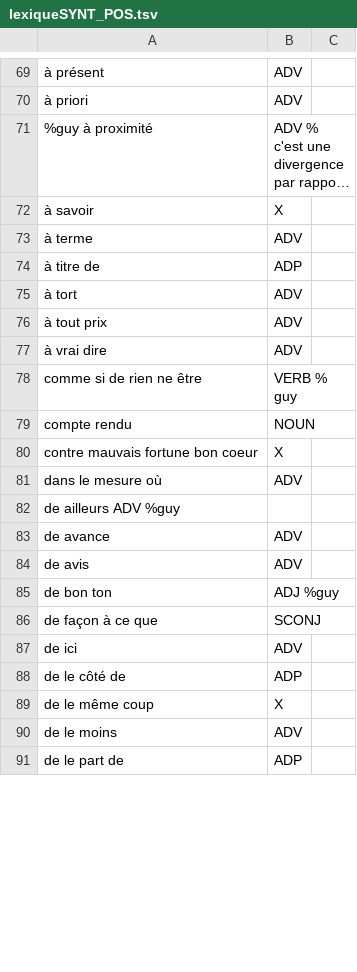
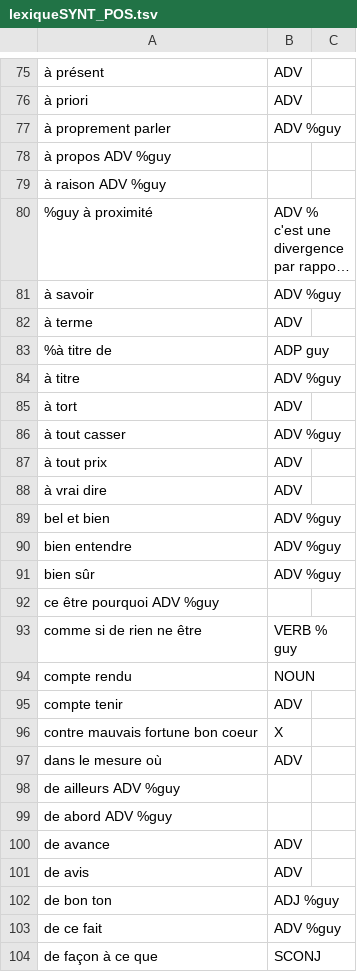
Before and after one commit to bguil/UD-French, a TSV file: lexiqueSYNT_POS.tsv, drawn as a sheet; only a part is shown, gaps mark what is left out; the shorter side is filled out with more unchanged rows; long unchanged cells end in …; removed rows and columns are numbered as before the commit, all else as after; the diff covers the shown part only; the diff names each change by its address in the sheet, - before the commit and + after, or states it on an @@ line.

```diff
--- a/lexiqueSYNT_POS.tsv
+++ b/lexiqueSYNT_POS.tsv
+row 77: à proprement parler | ADV %guy
+row 78: à propos ADV %guy
+row 79: à raison ADV %guy
-B81: X
+B81: ADV %guy
-row 74: à titre de | ADP
+row 83: %à titre de | ADP guy
+row 84: à titre | ADV %guy
+row 86: à tout casser | ADV %guy
+row 89: bel et bien | ADV %guy
+row 90: bien entendre | ADV %guy
+row 91: bien sûr | ADV %guy
+row 92: ce être pourquoi ADV %guy
+row 95: compte tenir | ADV
+row 99: de abord ADV %guy
+row 103: de ce fait | ADV %guy
```
Also changed, not shown: 41 added rows, 16 removed rows and 19 edited cells elsewhere in this file, lexiqueFIXED_POS.tsv, 1 other file.
